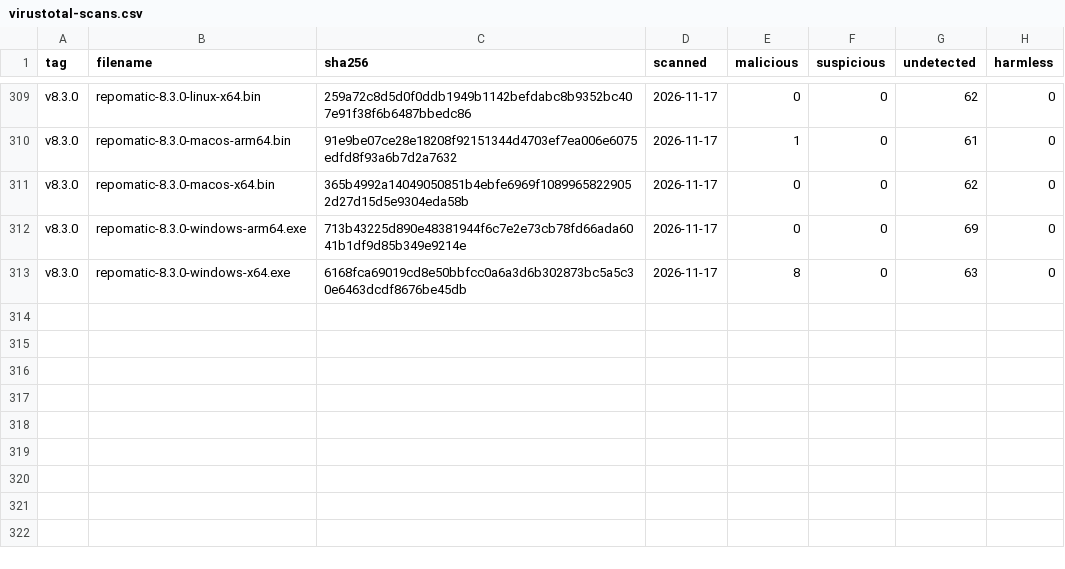
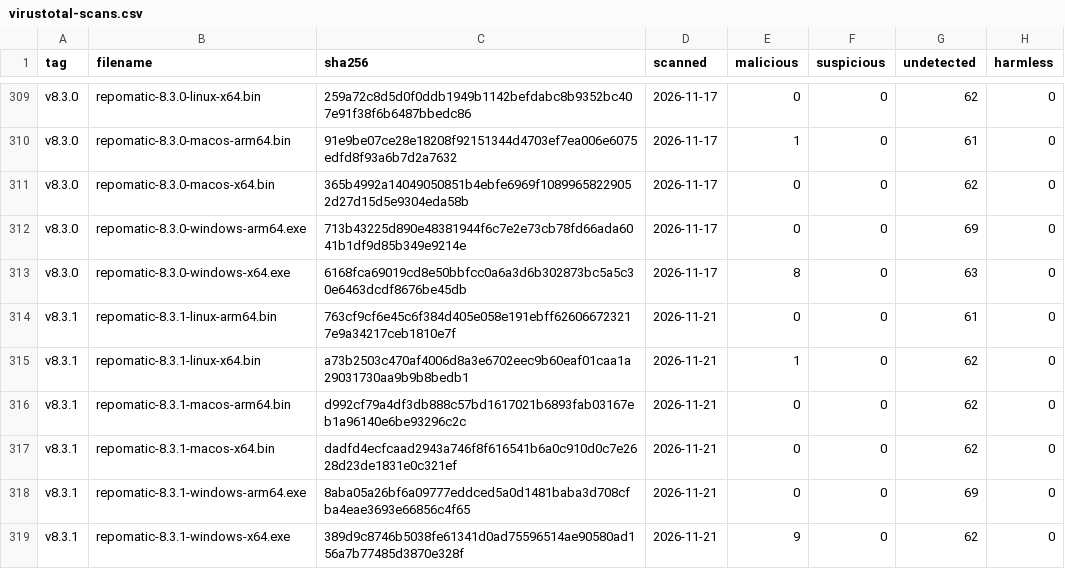
Before and after one commit to kdeldycke/repomatic, a CSV file: docs/assets/virustotal-scans.csv, drawn as a sheet; only a part is shown, gaps mark what is left out; the diff names each change by its address in the sheet, - before the commit and + after, or states it on an @@ line.

```diff
--- a/docs/assets/virustotal-scans.csv
+++ b/docs/assets/virustotal-scans.csv
+row 314: v8.3.1 | repomatic-8.3.1-linux-arm64.bin | 763cf9cf6e45c6f384d405e058e191ebff626066723217e9a34217ceb1810e7f | 2026-11-21 | 0 | 0 | 61 | 0
+row 315: v8.3.1 | repomatic-8.3.1-linux-x64.bin | a73b2503c470af4006d8a3e6702eec9b60eaf01caa1a29031730aa9b9b8bedb1 | 2026-11-21 | 1 | 0 | 62 | 0
+row 316: v8.3.1 | repomatic-8.3.1-macos-arm64.bin | d992cf79a4df3db888c57bd1617021b6893fab03167eb1a96140e6be93296c2c | 2026-11-21 | 0 | 0 | 62 | 0
+row 317: v8.3.1 | repomatic-8.3.1-macos-x64.bin | dadfd4ecfcaad2943a746f8f616541b6a0c910d0c7e2628d23de1831e0c321ef | 2026-11-21 | 0 | 0 | 62 | 0
+row 318: v8.3.1 | repomatic-8.3.1-windows-arm64.exe | 8aba05a26bf6a09777eddced5a0d1481baba3d708cfba4eae3693e66856c4f65 | 2026-11-21 | 0 | 0 | 69 | 0
+row 319: v8.3.1 | repomatic-8.3.1-windows-x64.exe | 389d9c8746b5038fe61341d0ad75596514ae90580ad156a7b77485d3870e328f | 2026-11-21 | 9 | 0 | 62 | 0
```
Also changed, not shown: docs/assets/binaries.csv, 1 other file.
